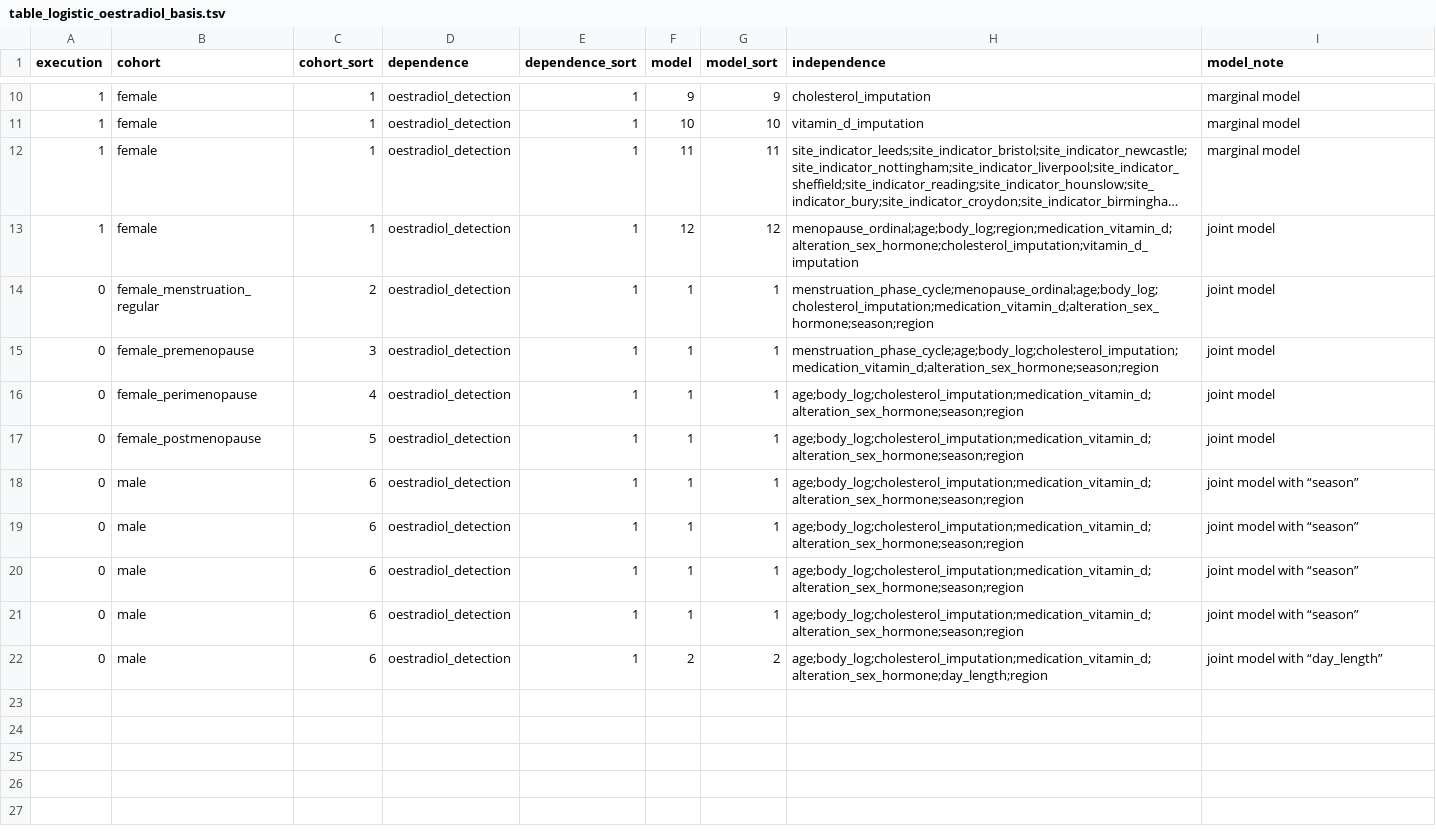
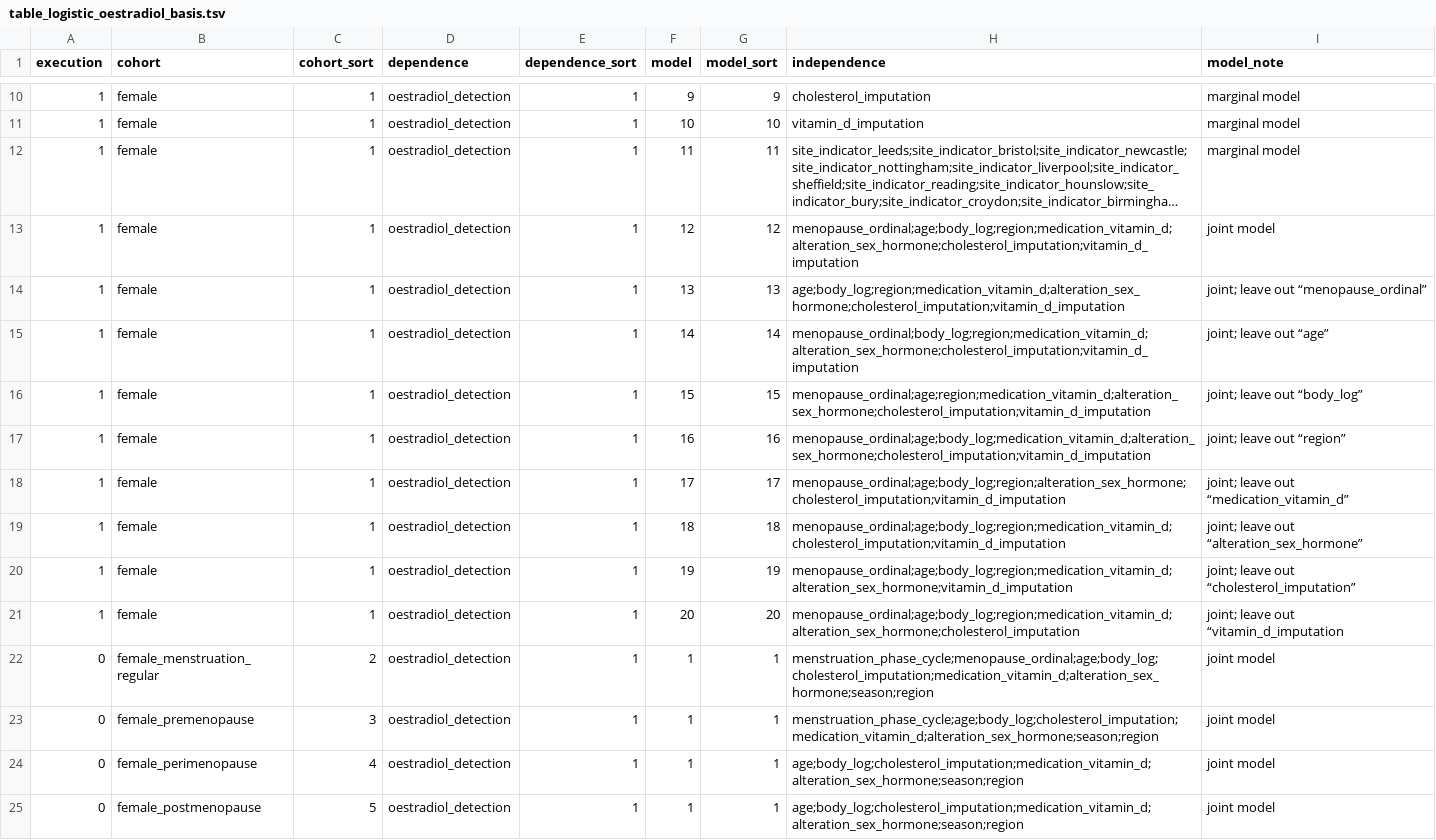
Before and after one commit to tcameronwaller/uk_biobank, a TSV file: parameters/regression_cohorts_models/table_logistic_oestradiol_basis.tsv, drawn as a sheet; only a part is shown, gaps mark what is left out; the shorter side is filled out with more unchanged rows; long unchanged cells end in …; the diff covers the shown part only.

```diff
--- a/parameters/regression_cohorts_models/table_logistic_oestradiol_basis.tsv
+++ b/parameters/regression_cohorts_models/table_logistic_oestradiol_basis.tsv
@@ -13,2 +13,10 @@ execution	cohort	cohort_sort	dependence	dependence_sort	model	model_sort	indepen
 1	female	1	oestradiol_detection	1	12	12	menopause_ordinal;age;body_log;region;medication_vitamin_d;alteration_sex_hormone;cholesterol_imputation;vitamin_d_imputation	joint model
+1	female	1	oestradiol_detection	1	13	13	age;body_log;region;medication_vitamin_d;alteration_sex_hormone;cholesterol_imputation;vitamin_d_imputation	joint; leave out “menopause_ordinal”
+1	female	1	oestradiol_detection	1	14	14	menopause_ordinal;body_log;region;medication_vitamin_d;alteration_sex_hormone;cholesterol_imputation;vitamin_d_imputation	joint; leave out “age”
+1	female	1	oestradiol_detection	1	15	15	menopause_ordinal;age;region;medication_vitamin_d;alteration_sex_hormone;cholesterol_imputation;vitamin_d_imputation	joint; leave out “body_log”
+1	female	1	oestradiol_detection	1	16	16	menopause_ordinal;age;body_log;medication_vitamin_d;alteration_sex_hormone;cholesterol_imputation;vitamin_d_imputation	joint; leave out “region”
+1	female	1	oestradiol_detection	1	17	17	menopause_ordinal;age;body_log;region;alteration_sex_hormone;cholesterol_imputation;vitamin_d_imputation	joint; leave out “medication_vitamin_d”
+1	female	1	oestradiol_detection	1	18	18	menopause_ordinal;age;body_log;region;medication_vitamin_d;cholesterol_imputation;vitamin_d_imputation	joint; leave out “alteration_sex_hormone”
+1	female	1	oestradiol_detection	1	19	19	menopause_ordinal;age;body_log;region;medication_vitamin_d;alteration_sex_hormone;vitamin_d_imputation	joint; leave out “cholesterol_imputation”
+1	female	1	oestradiol_detection	1	20	20	menopause_ordinal;age;body_log;region;medication_vitamin_d;alteration_sex_hormone;cholesterol_imputation	joint; leave out “vitamin_d_imputation
 0	female_menstruation_regular	2	oestradiol_detection	1	1	1	menstruation_phase_cycle;menopause_ordinal;age;body_log;cholesterol_imputation;medication_vitamin_d;alteration_sex_hormone;season;region	joint model
```
Also changed, not shown: 11 added rows elsewhere in this file, 2 other files.
